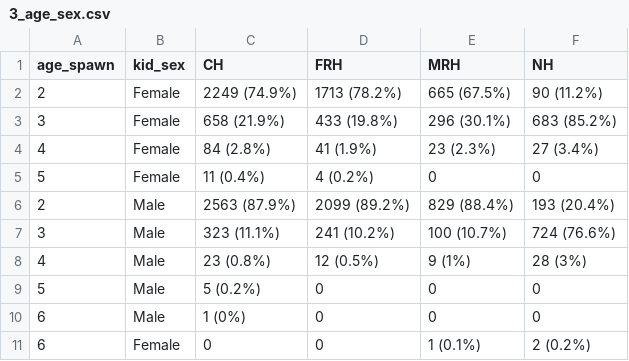
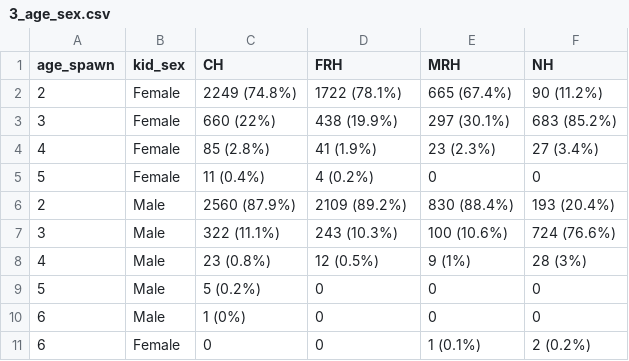
Before and after one commit to lauracgoetz/CV_steelhead_PBT, a CSV file: tables/3_age_sex.csv, drawn as a sheet.

```diff
--- a/tables/3_age_sex.csv
+++ b/tables/3_age_sex.csv
@@ -1,8 +1,8 @@
 age_spawn,kid_sex,CH,FRH,MRH,NH
-2,Female,2249 (74.9%),1713 (78.2%),665 (67.5%),90 (11.2%)
-3,Female,658 (21.9%),433 (19.8%),296 (30.1%),683 (85.2%)
-4,Female,84 (2.8%),41 (1.9%),23 (2.3%),27 (3.4%)
+2,Female,2249 (74.8%),1722 (78.1%),665 (67.4%),90 (11.2%)
+3,Female,660 (22%),438 (19.9%),297 (30.1%),683 (85.2%)
+4,Female,85 (2.8%),41 (1.9%),23 (2.3%),27 (3.4%)
 5,Female,11 (0.4%),4 (0.2%),0,0
-2,Male,2563 (87.9%),2099 (89.2%),829 (88.4%),193 (20.4%)
-3,Male,323 (11.1%),241 (10.2%),100 (10.7%),724 (76.6%)
+2,Male,2560 (87.9%),2109 (89.2%),830 (88.4%),193 (20.4%)
+3,Male,322 (11.1%),243 (10.3%),100 (10.6%),724 (76.6%)
 4,Male,23 (0.8%),12 (0.5%),9 (1%),28 (3%)
```
Also changed, not shown: tables/2_uses.csv, tables/S10_omyagesex.csv, 10 other files.
